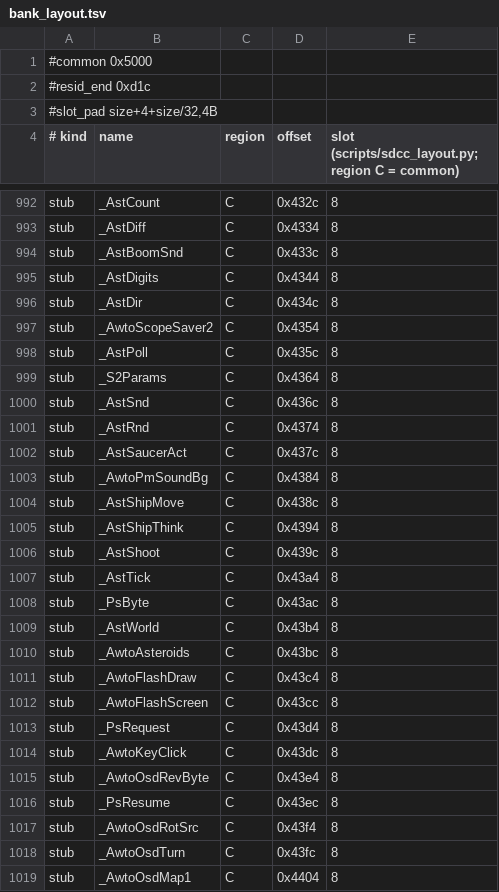
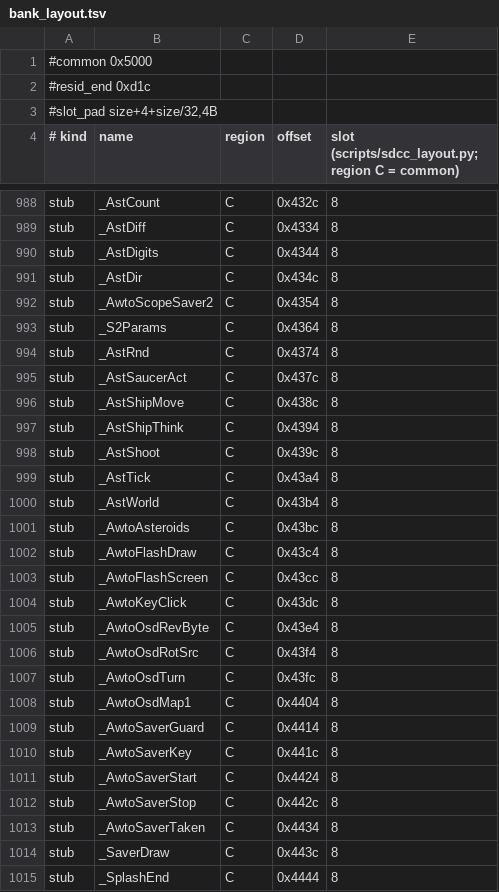
Before and after one commit to awto-au/awto-ddc, a TSV file: fw/bank_layout.tsv, drawn as a sheet; only a part is shown, gaps mark what is left out; the shorter side is filled out with more unchanged rows; the diff covers the shown part only; the diff names each change by its address in the sheet, - before the commit and + after, or states it on an @@ line.

```diff
--- a/fw/bank_layout.tsv
+++ b/fw/bank_layout.tsv
-row 994: stub | _AstBoomSnd | C | 0x433c | 8
-row 998: stub | _AstPoll | C | 0x435c | 8
-row 1000: stub | _AstSnd | C | 0x436c | 8
-row 1003: stub | _AwtoPmSoundBg | C | 0x4384 | 8
-row 1008: stub | _PsByte | C | 0x43ac | 8
-row 1013: stub | _PsRequest | C | 0x43d4 | 8
-row 1016: stub | _PsResume | C | 0x43ec | 8
```
Also changed, not shown: 28 removed rows and 2 edited cells elsewhere in this file.
